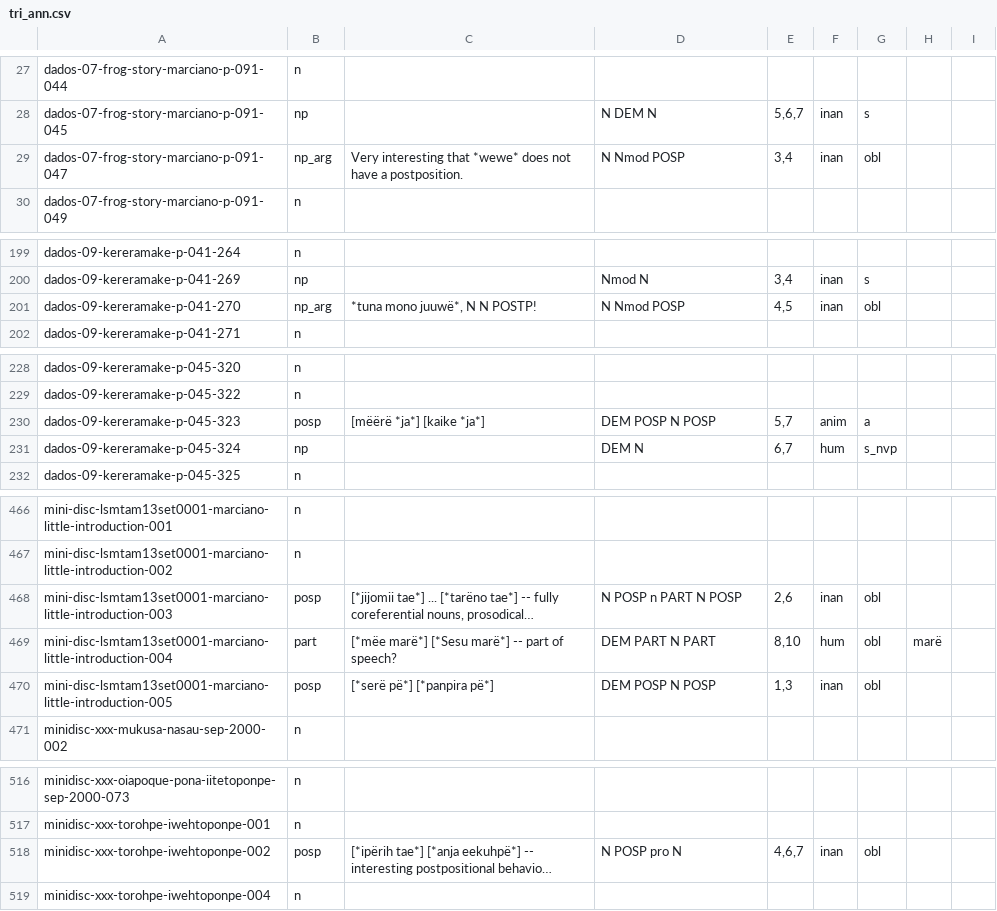
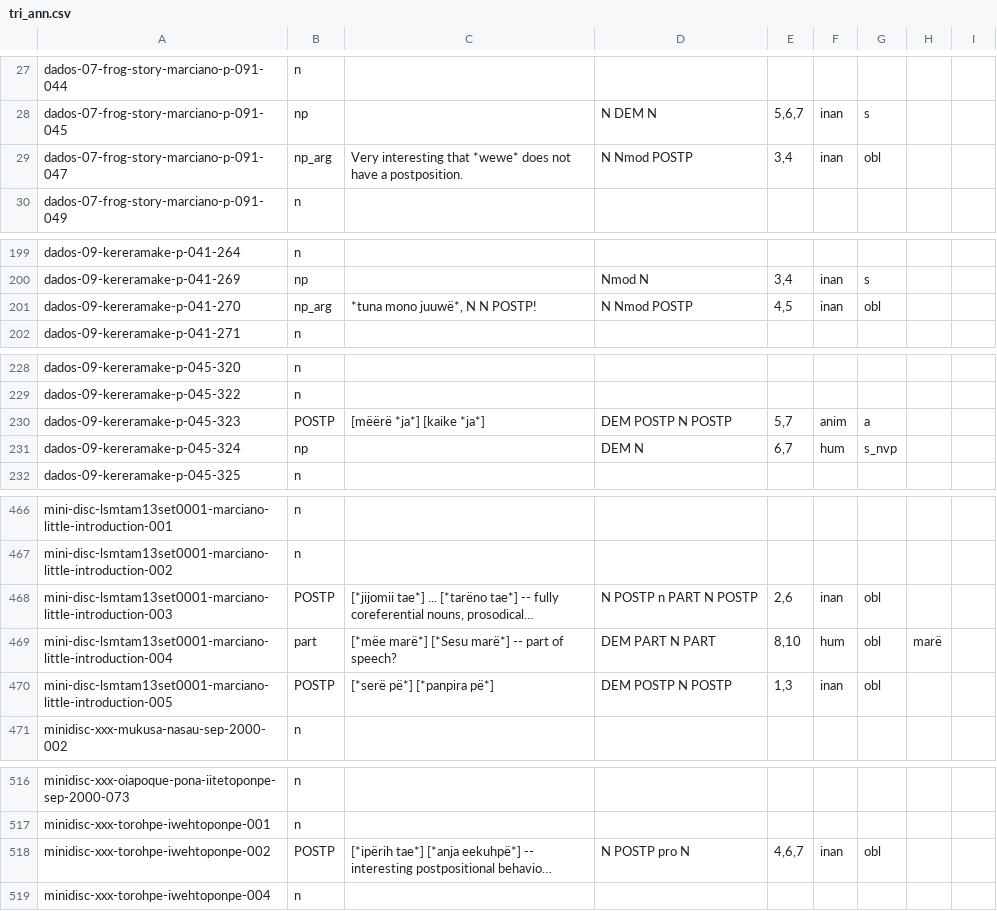
Before and after one commit to fmatter/cariban_nps, a CSV file: data/tri_ann.csv, drawn as a sheet; only a part is shown, gaps mark what is left out; long unchanged cells end in …; the diff covers the shown part only; the diff names each change by its address in the sheet, - before the commit and + after, or states it on an @@ line.

```diff
--- a/data/tri_ann.csv
+++ b/data/tri_ann.csv
-D29: N Nmod POSP
+D29: N Nmod POSTP
-D201: N Nmod POSP
+D201: N Nmod POSTP
-B230: posp
+B230: POSTP
-D230: DEM POSP N POSP
+D230: DEM POSTP N POSTP
-B468: posp
+B468: POSTP
-D468: N POSP n PART N POSP
+D468: N POSTP n PART N POSTP
-B470: posp
+B470: POSTP
-D470: DEM POSP N POSP
+D470: DEM POSTP N POSTP
-B518: posp
+B518: POSTP
-D518: N POSP pro N
+D518: N POSTP pro N
```
Also changed, not shown: 3 edited cells elsewhere in this file, data/cldf/examples.csv, data/cldf/languages.csv, 5 other files.
